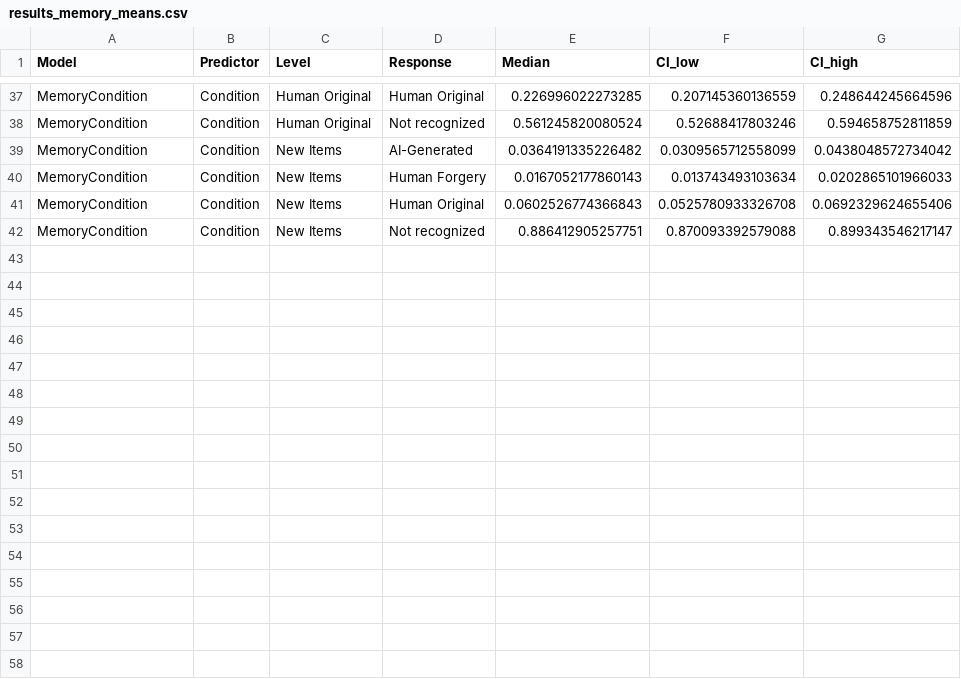
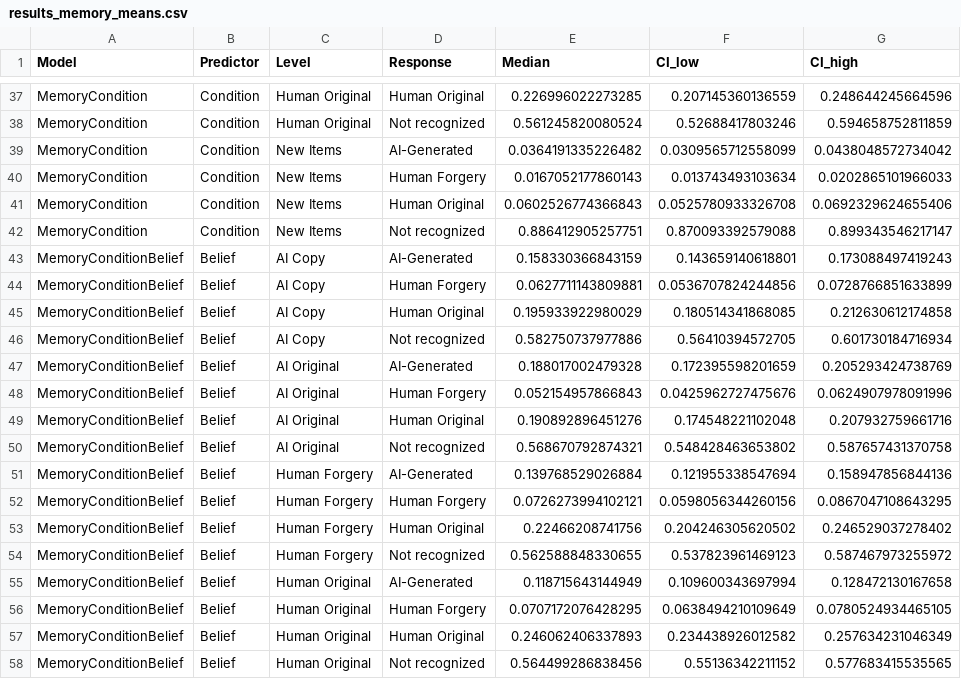
Before and after one commit to RealityBending/FakeArt, a CSV file: data/results_memory_means.csv, drawn as a sheet; only a part is shown, gaps mark what is left out; the diff names each change by its address in the sheet, - before the commit and + after, or states it on an @@ line.

```diff
--- a/data/results_memory_means.csv
+++ b/data/results_memory_means.csv
+row 43: MemoryConditionBelief | Belief | AI Copy | AI-Generated | 0.158330366843159 | 0.143659140618801 | 0.173088497419243
+row 44: MemoryConditionBelief | Belief | AI Copy | Human Forgery | 0.0627711143809881 | 0.0536707824244856 | 0.0728766851633899
+row 45: MemoryConditionBelief | Belief | AI Copy | Human Original | 0.195933922980029 | 0.180514341868085 | 0.212630612174858
+row 46: MemoryConditionBelief | Belief | AI Copy | Not recognized | 0.582750737977886 | 0.56410394572705 | 0.601730184716934
+row 47: MemoryConditionBelief | Belief | AI Original | AI-Generated | 0.188017002479328 | 0.172395598201659 | 0.205293424738769
+row 48: MemoryConditionBelief | Belief | AI Original | Human Forgery | 0.052154957866843 | 0.0425962727475676 | 0.0624907978091996
+row 49: MemoryConditionBelief | Belief | AI Original | Human Original | 0.190892896451276 | 0.174548221102048 | 0.207932759661716
+row 50: MemoryConditionBelief | Belief | AI Original | Not recognized | 0.568670792874321 | 0.548428463653802 | 0.587657431370758
+row 51: MemoryConditionBelief | Belief | Human Forgery | AI-Generated | 0.139768529026884 | 0.121955338547694 | 0.158947856844136
+row 52: MemoryConditionBelief | Belief | Human Forgery | Human Forgery | 0.0726273994102121 | 0.0598056344260156 | 0.0867047108643295
+row 53: MemoryConditionBelief | Belief | Human Forgery | Human Original | 0.22466208741756 | 0.204246305620502 | 0.246529037278402
+row 54: MemoryConditionBelief | Belief | Human Forgery | Not recognized | 0.562588848330655 | 0.537823961469123 | 0.587467973255972
+row 55: MemoryConditionBelief | Belief | Human Original | AI-Generated | 0.118715643144949 | 0.109600343697994 | 0.128472130167658
+row 56: MemoryConditionBelief | Belief | Human Original | Human Forgery | 0.0707172076428295 | 0.0638494210109649 | 0.0780524934465105
+row 57: MemoryConditionBelief | Belief | Human Original | Human Original | 0.246062406337893 | 0.234438926012582 | 0.257634231046349
+row 58: MemoryConditionBelief | Belief | Human Original | Not recognized | 0.564499286838456 | 0.55136342211152 | 0.577683415535565
```
Also changed, not shown: 30 other files.
